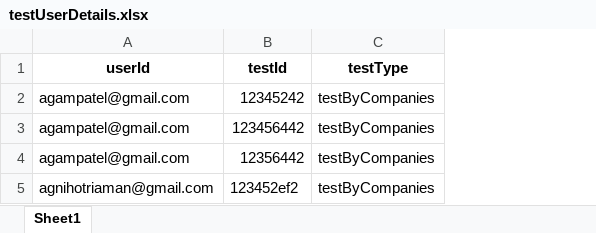
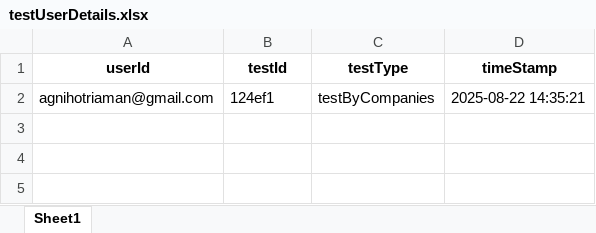
Before and after one commit to Agam-Patel-DS/mocktest_backend, an Excel workbook: my_project/db/testUserDetails.xlsx, sheet Sheet1, drawn as a sheet; values as stored, in another font and other column widths than the file's, no borders; removed rows and columns are numbered as before the commit, all else as after; the diff names each change by its address in the sheet, - before the commit and + after, or states it on an @@ line.

```diff
--- a/my_project/db/testUserDetails.xlsx (sheet Sheet1)
+++ b/my_project/db/testUserDetails.xlsx (sheet Sheet1)
+column D (timeStamp), row 2: 2025-08-22 14:35:21
-row 2: agampatel@gmail.com | 12345242 | testByCompanies
-row 3: agampatel@gmail.com | 123456442 | testByCompanies
-row 4: agampatel@gmail.com | 12356442 | testByCompanies
-B2 (testId): 123452ef2
+B2 (testId): 124ef1
```
Also changed, not shown: my_project/db/questionDetails.xlsx, my_project/db/scoreDetails.xlsx, 10 other files.
